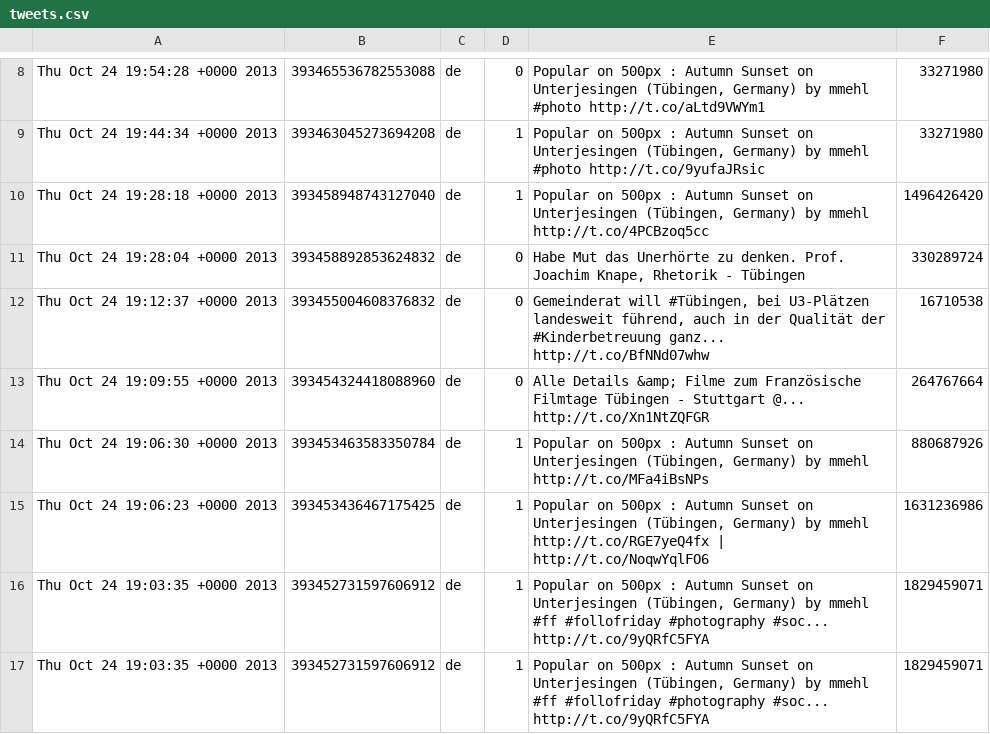
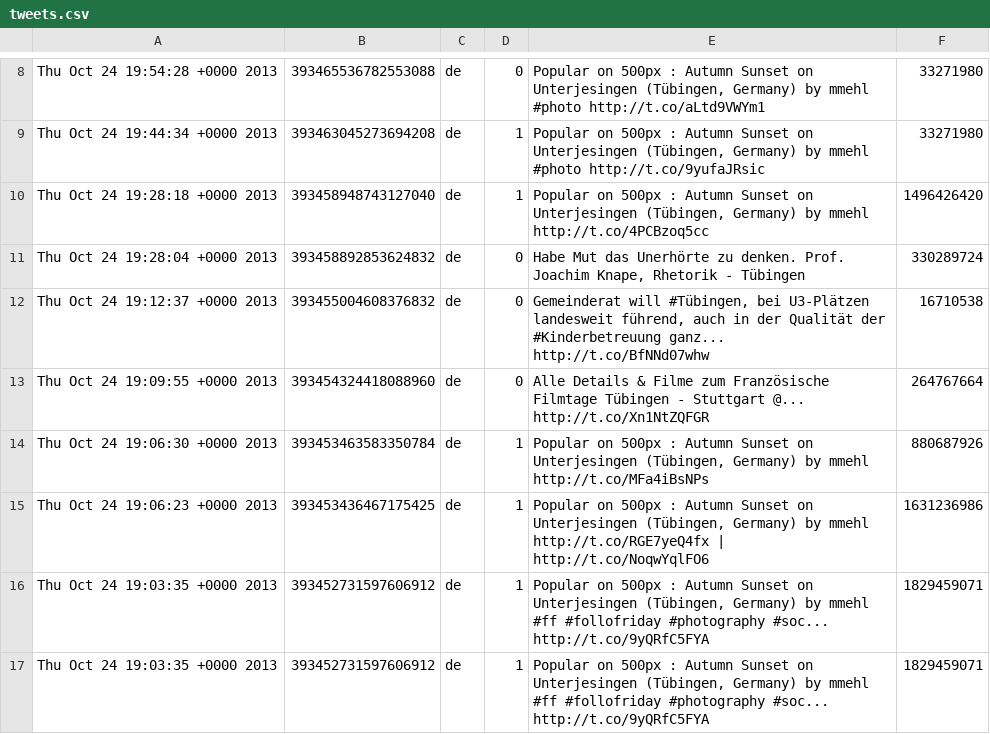
Before and after one commit to DBatUTuebingen-Teaching/db1-ws1920, a CSV file: assignment02/tweets.csv, drawn as a sheet; only a part is shown, gaps mark what is left out; the diff covers the shown part only.

```diff
--- a/assignment02/tweets.csv
+++ b/assignment02/tweets.csv
@@ -12,3 +12,3 @@ Thu Oct 24 19:28:04 +0000 2013	393458892853624832	de	0	"Habe Mut das Unerhörte
 Thu Oct 24 19:12:37 +0000 2013	393455004608376832	de	0	Gemeinderat will #Tübingen, bei U3-Plätzen landesweit führend, auch in der Qualität der #Kinderbetreuung ganz... http://t.co/BfNNd07whw	16710538
-Thu Oct 24 19:09:55 +0000 2013	393454324418088960	de	0	Alle Details &amp; Filme zum Französische Filmtage Tübingen - Stuttgart @... http://t.co/Xn1NtZQFGR	264767664
+Thu Oct 24 19:09:55 +0000 2013	393454324418088960	de	0	Alle Details & Filme zum Französische Filmtage Tübingen - Stuttgart @... http://t.co/Xn1NtZQFGR	264767664
 Thu Oct 24 19:06:30 +0000 2013	393453463583350784	de	1	Popular on 500px : Autumn Sunset on Unterjesingen (Tübingen, Germany) by mmehl http://t.co/MFa4iBsNPs	880687926
```
Also changed, not shown: 1 added row, 2 removed rows and 12 edited cells elsewhere in this file, assignment02/users.csv.
